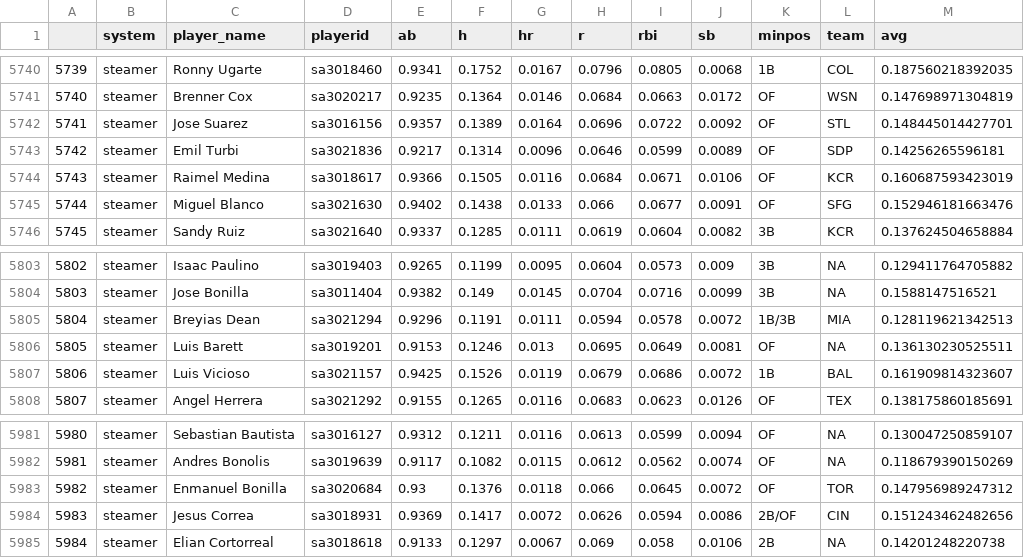
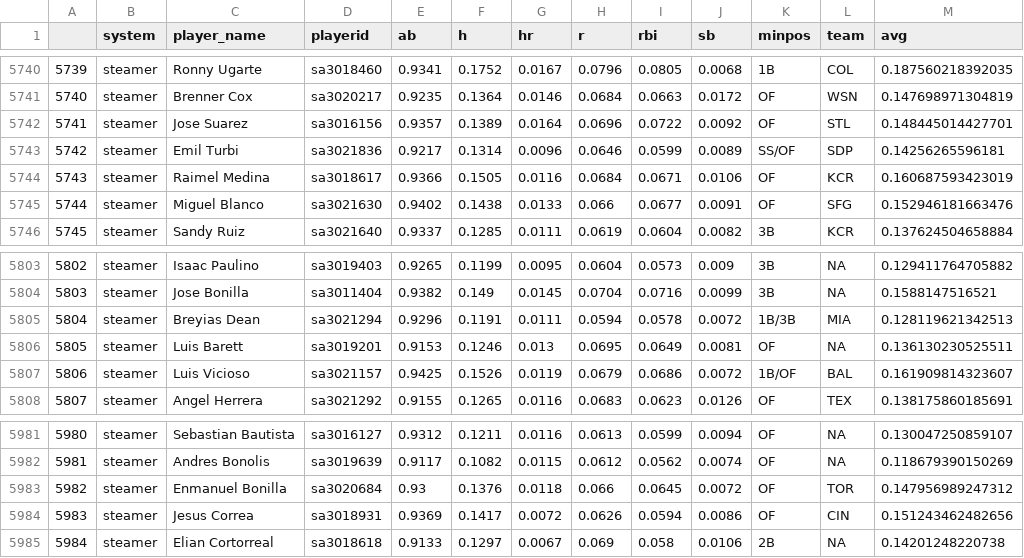
Before and after one commit to SamuelLachance/Betting, a CSV file: ottoneu/hitters_df.csv, drawn as a sheet; only a part is shown, gaps mark what is left out; the diff covers the shown part only.

```diff
--- a/ottoneu/hitters_df.csv
+++ b/ottoneu/hitters_df.csv
@@ -5742,3 +5742,3 @@
 "5741","steamer","Jose Suarez","sa3016156",0.9357,0.1389,0.0164,0.0696,0.0722,0.0092,"OF","STL",0.148445014427701
-"5742","steamer","Emil Turbi","sa3021836",0.9217,0.1314,0.0096,0.0646,0.0599,0.0089,"OF","SDP",0.14256265596181
+"5742","steamer","Emil Turbi","sa3021836",0.9217,0.1314,0.0096,0.0646,0.0599,0.0089,"SS/OF","SDP",0.14256265596181
 "5743","steamer","Raimel Medina","sa3018617",0.9366,0.1505,0.0116,0.0684,0.0671,0.0106,"OF","KCR",0.160687593423019
@@ -5806,3 +5806,3 @@
 "5805","steamer","Luis Barett","sa3019201",0.9153,0.1246,0.013,0.0695,0.0649,0.0081,"OF",NA,0.136130230525511
-"5806","steamer","Luis Vicioso","sa3021157",0.9425,0.1526,0.0119,0.0679,0.0686,0.0072,"1B","BAL",0.161909814323607
+"5806","steamer","Luis Vicioso","sa3021157",0.9425,0.1526,0.0119,0.0679,0.0686,0.0072,"1B/OF","BAL",0.161909814323607
 "5807","steamer","Angel Herrera","sa3021292",0.9155,0.1265,0.0116,0.0683,0.0623,0.0126,"OF","TEX",0.138175860185691
@@ -5983,3 +5983,3 @@
 "5982","steamer","Enmanuel Bonilla","sa3020684",0.93,0.1376,0.0118,0.066,0.0645,0.0072,"OF","TOR",0.147956989247312
-"5983","steamer","Jesus Correa","sa3018931",0.9369,0.1417,0.0072,0.0626,0.0594,0.0086,"2B/OF","CIN",0.151243462482656
+"5983","steamer","Jesus Correa","sa3018931",0.9369,0.1417,0.0072,0.0626,0.0594,0.0086,"OF","CIN",0.151243462482656
 "5984","steamer","Elian Cortorreal","sa3018618",0.9133,0.1297,0.0067,0.069,0.058,0.0106,"2B",NA,0.14201248220738
```
Also changed, not shown: 5 edited cells elsewhere in this file, ottoneu/all_hitters.csv, ottoneu/all_pitchers.csv, 4 other files.
